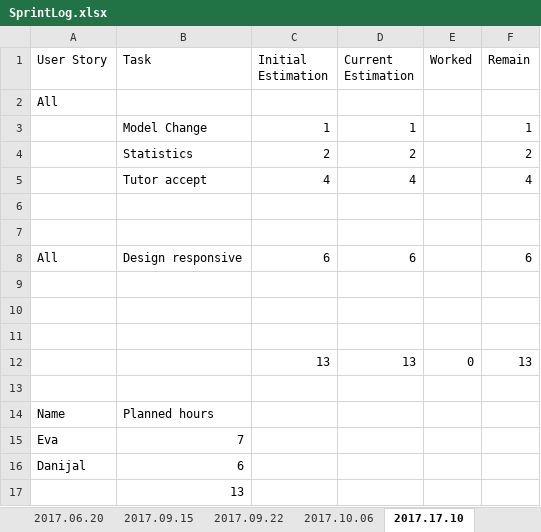
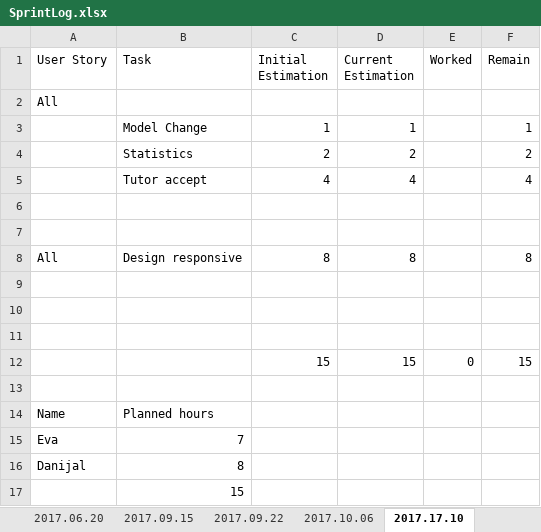
Before and after one commit to Eva0410/Nachhilfeboerse, an Excel workbook: 01_Planning/SprintLog.xlsx, sheet 2017.17.10, drawn as a sheet; values as stored, in another font and other column widths than the file's, no borders; removed rows and columns are numbered as before the commit, all else as after; the diff names each change by its address in the sheet, - before the commit and + after, or states it on an @@ line.

Commit message:
Planning

```diff
--- a/01_Planning/SprintLog.xlsx (sheet 2017.17.10)
+++ b/01_Planning/SprintLog.xlsx (sheet 2017.17.10)
-C8 (Initial Estimation): 6
+C8 (Initial Estimation): 8
-D8 (Current Estimation): 6
+D8 (Current Estimation): 8
-F8 (Remain): 6
+F8 (Remain): 8
-row 12:  |  | 13 | 13 | 0 | 13
+row 12:  |  | 15 | 15 | 0 | 15
-B16 (Task): 6
+B16 (Task): 8
-B17 (Task): 13
+B17 (Task): 15
```
Also changed, not shown: sheet 2017.10.06, 01_Planning/ProductBurndown.xlsx.
